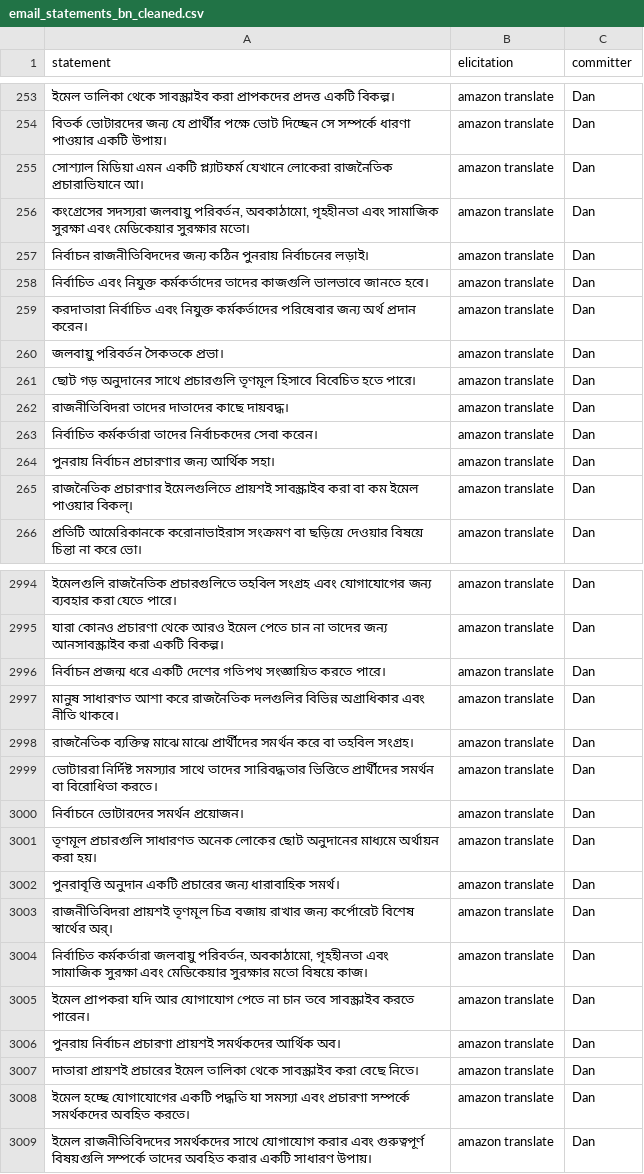
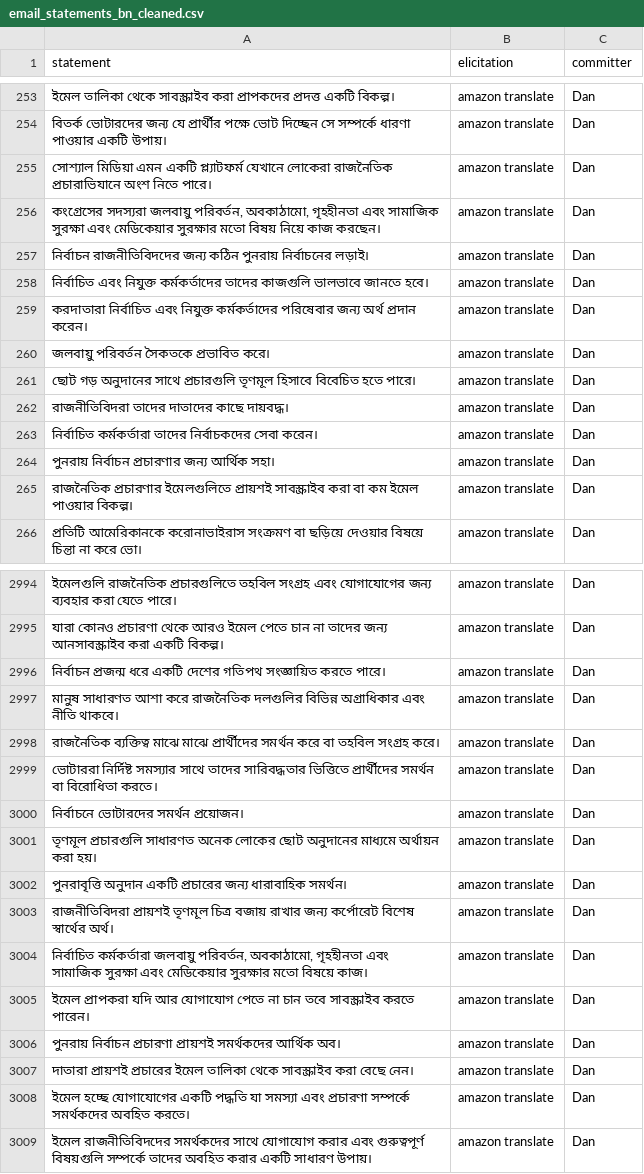
Before and after one commit to Watts-Lab/commonsense-statements, a CSV file: raw_statements/email_statements_bn_cleaned.csv, drawn as a sheet; only a part is shown, gaps mark what is left out; the diff covers the shown part only; the diff names each change by its address in the sheet, - before the commit and + after, or states it on an @@ line.

```diff
--- a/raw_statements/email_statements_bn_cleaned.csv
+++ b/raw_statements/email_statements_bn_cleaned.csv
-A255 (statement): …রাজনৈতিক প্রচারাভিযানে আ।
+A255 (statement): …রাজনৈতিক প্রচারাভিযানে অংশ নিতে পারে।
-A256 (statement): …মেডিকেয়ার সুরক্ষার মতো।
+A256 (statement): …মেডিকেয়ার সুরক্ষার মতো বিষয় নিয়ে কাজ করছেন।
-A260 (statement): জলবায়ু পরিবর্তন সৈকতকে প্রভা।
+A260 (statement): জলবায়ু পরিবর্তন সৈকতকে প্রভাবিত করে।
-A265 (statement): …ইমেল পাওয়ার বিকল্।
+A265 (statement): …ইমেল পাওয়ার বিকল্প।
-A2998 (statement): …বা তহবিল সংগ্রহ।
+A2998 (statement): …বা তহবিল সংগ্রহ করে।
-A3002 (statement): …জন্য ধারাবাহিক সমর্থ।
+A3002 (statement): …জন্য ধারাবাহিক সমর্থন।
-A3003 (statement): …বিশেষ স্বার্থের অর্।
+A3003 (statement): …বিশেষ স্বার্থের অর্থ।
-A3007 (statement): …করা বেছে নিতে।
+A3007 (statement): …করা বেছে নেন।
```
Also changed, not shown: 169 edited cells elsewhere in this file, raw_statements/email_statements_ar_cleaned.csv, raw_statements/email_statements_en_cleaned.csv, 9 other files.
